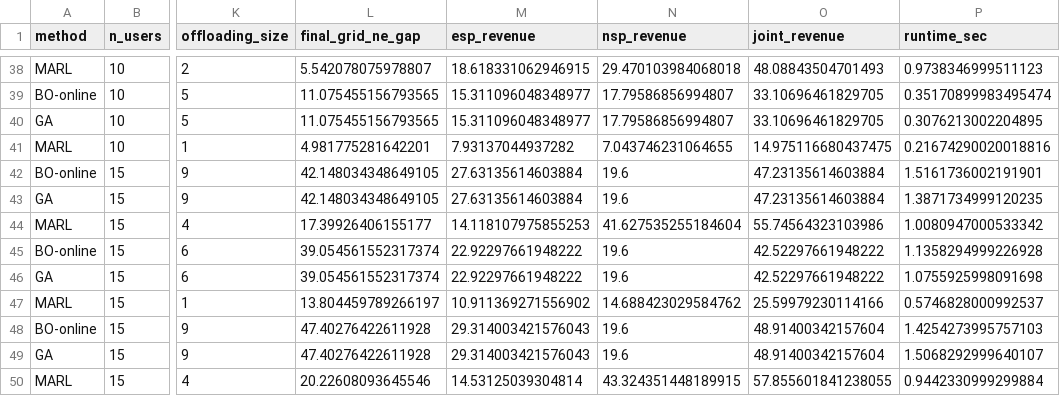
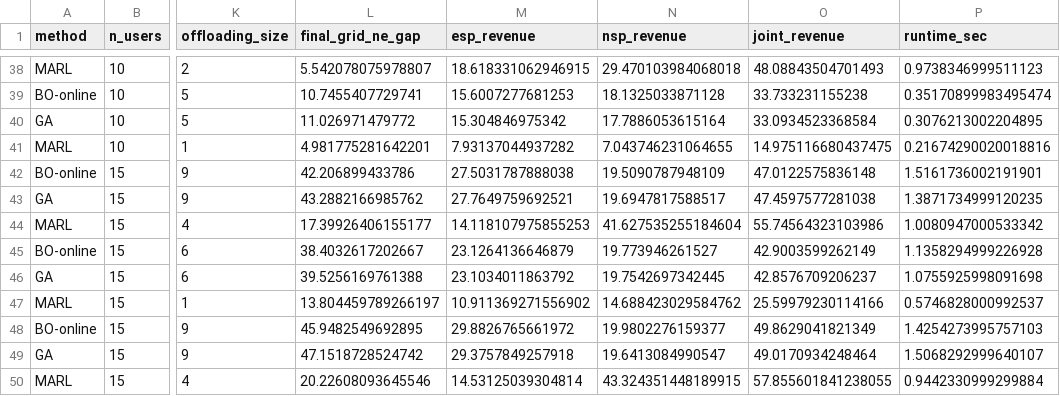
Before and after one commit to Barytes/TMC26_Stackelberg_Code, a CSV file: outputs/2. comp stackelberg baseline/run_stage1_budget_matched_quality_vs_users_20260324_161839/stage1_budget_matched_quality_vs_users.csv, drawn as a sheet; only a part is shown, gaps mark what is left out; the diff covers the shown part only; the diff names each change by its address in the sheet, - before the commit and + after, or states it on an @@ line.

```diff
--- a/outputs/2. comp stackelberg baseline/run_stage1_budget_matched_quality_vs_users_20260324_161839/stage1_budget_matched_quality_vs_users.csv
+++ b/outputs/2. comp stackelberg baseline/run_stage1_budget_matched_quality_vs_users_20260324_161839/stage1_budget_matched_quality_vs_users.csv
-L39 (final_grid_ne_gap): 11.075455156793565
+L39 (final_grid_ne_gap): 10.7455407729741
-M39 (esp_revenue): 15.311096048348977
+M39 (esp_revenue): 15.6007277681253
-N39 (nsp_revenue): 17.79586856994807
+N39 (nsp_revenue): 18.1325033871128
-O39 (joint_revenue): 33.10696461829705
+O39 (joint_revenue): 33.733231155238
-L40 (final_grid_ne_gap): 11.075455156793565
+L40 (final_grid_ne_gap): 11.026971479772
-M40 (esp_revenue): 15.311096048348977
+M40 (esp_revenue): 15.304846975342
-N40 (nsp_revenue): 17.79586856994807
+N40 (nsp_revenue): 17.7886053615164
-O40 (joint_revenue): 33.10696461829705
+O40 (joint_revenue): 33.0934523368584
-L42 (final_grid_ne_gap): 42.148034348649105
+L42 (final_grid_ne_gap): 42.206899433786
-M42 (esp_revenue): 27.63135614603884
+M42 (esp_revenue): 27.5031787888038
-N42 (nsp_revenue): 19.6
+N42 (nsp_revenue): 19.5090787948109
-O42 (joint_revenue): 47.23135614603884
+O42 (joint_revenue): 47.0122575836148
-L43 (final_grid_ne_gap): 42.148034348649105
+L43 (final_grid_ne_gap): 43.2882166985762
-M43 (esp_revenue): 27.63135614603884
+M43 (esp_revenue): 27.7649759692521
-N43 (nsp_revenue): 19.6
+N43 (nsp_revenue): 19.6947817588517
-O43 (joint_revenue): 47.23135614603884
+O43 (joint_revenue): 47.4597577281038
-L45 (final_grid_ne_gap): 39.054561552317374
+L45 (final_grid_ne_gap): 38.4032617202667
-M45 (esp_revenue): 22.92297661948222
+M45 (esp_revenue): 23.1264136646879
-N45 (nsp_revenue): 19.6
+N45 (nsp_revenue): 19.773946261527
-O45 (joint_revenue): 42.52297661948222
+O45 (joint_revenue): 42.9003599262149
-L46 (final_grid_ne_gap): 39.054561552317374
+L46 (final_grid_ne_gap): 39.5256169761388
-M46 (esp_revenue): 22.92297661948222
+M46 (esp_revenue): 23.1034011863792
-N46 (nsp_revenue): 19.6
+N46 (nsp_revenue): 19.7542697342445
-O46 (joint_revenue): 42.52297661948222
+O46 (joint_revenue): 42.8576709206237
-L48 (final_grid_ne_gap): 47.40276422611928
+L48 (final_grid_ne_gap): 45.9482549692895
-M48 (esp_revenue): 29.314003421576043
+M48 (esp_revenue): 29.8826765661972
-N48 (nsp_revenue): 19.6
+N48 (nsp_revenue): 19.9802276159377
-O48 (joint_revenue): 48.91400342157604
+O48 (joint_revenue): 49.8629041821349
-L49 (final_grid_ne_gap): 47.40276422611928
+L49 (final_grid_ne_gap): 47.1518728524742
-M49 (esp_revenue): 29.314003421576043
+M49 (esp_revenue): 29.3757849257918
-N49 (nsp_revenue): 19.6
+N49 (nsp_revenue): 19.6413084990547
-O49 (joint_revenue): 48.91400342157604
+O49 (joint_revenue): 49.0170934248464
```
Also changed, not shown: 168 edited cells elsewhere in this file, outputs/2. comp stackelberg baseline/run_stage1_budget_matched_quality_vs_users_20260324_161839/stage1_budget_matched_quality_vs_users_stats.csv, 23 other files.
